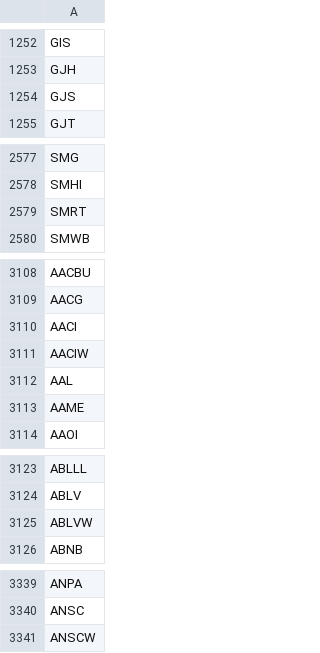
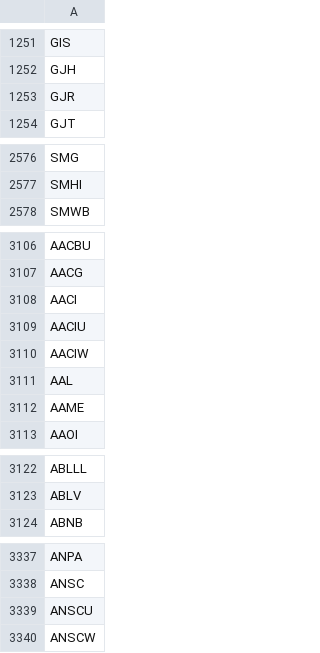
Before and after one commit to Tonomasan/Momentum-app_NYSE_NASDAQ_HTML, a CSV file: tickers.csv, drawn as a sheet; only a part is shown, gaps mark what is left out; the diff covers the shown part only.

```diff
--- a/tickers.csv
+++ b/tickers.csv
@@ -1253,3 +1252,3 @@ GIS
 GJH
-GJS
+GJR
 GJT
@@ -2578,3 +2577,2 @@ SMG
 SMHI
-SMRT
 SMWB
@@ -3110,2 +3108,3 @@ AACG
 AACI
+AACIU
 AACIW
@@ -3124,3 +3123,2 @@ ABLLL
 ABLV
-ABLVW
 ABNB
@@ -3340,2 +3338,3 @@ ANPA
 ANSC
+ANSCU
 ANSCW
```
Also changed, not shown: 35 added rows, 25 removed rows and 1 edited cell elsewhere in this file, momentum_data.csv, 2 other files.
